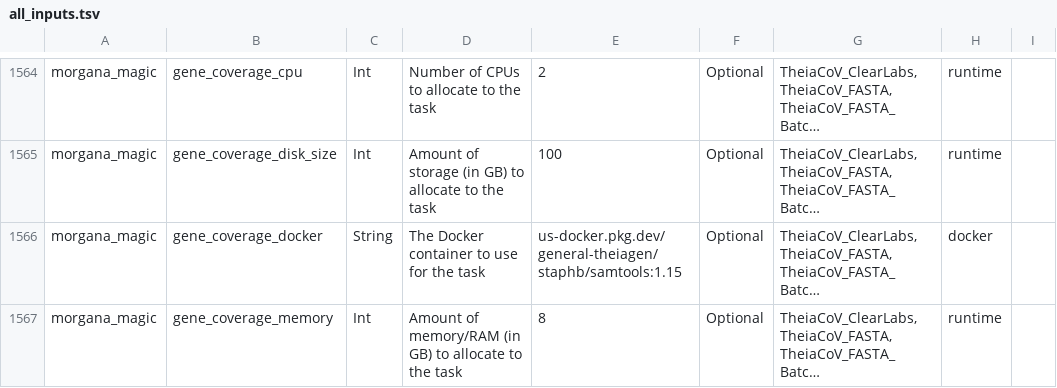
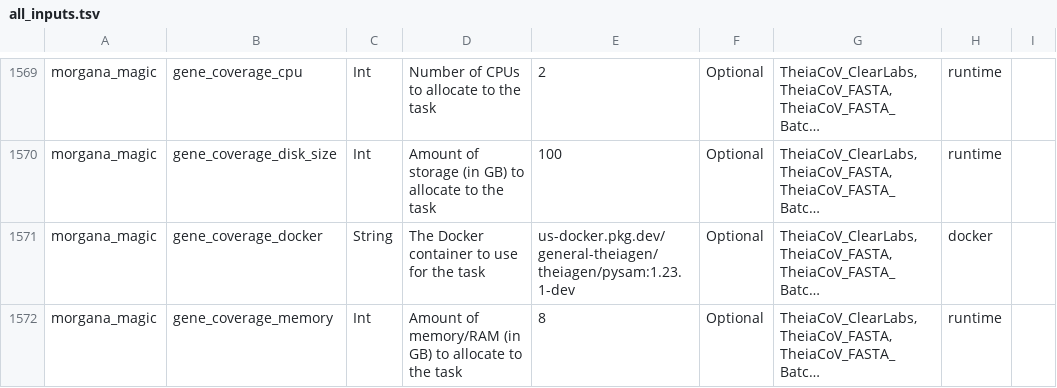
Before and after one commit to theiagen/public_health_bioinformatics, a TSV file: docs/assets/tables/all_inputs.tsv, drawn as a sheet; only a part is shown, gaps mark what is left out; long unchanged cells end in …; addresses are those after the commit; the diff covers the shown part only; the diff names each change by its address in the sheet, - before the commit and + after, or states it on an @@ line.

```diff
--- a/docs/assets/tables/all_inputs.tsv
+++ b/docs/assets/tables/all_inputs.tsv
-E1571: us-docker.pkg.dev/general-theiagen/staphb/samtools:1.15
+E1571: us-docker.pkg.dev/general-theiagen/theiagen/pysam:1.23.1-dev
```
Also changed, not shown: 9 added rows, 5 removed rows and 12 edited cells elsewhere in this file, docs/assets/tables/all_outputs.tsv.
